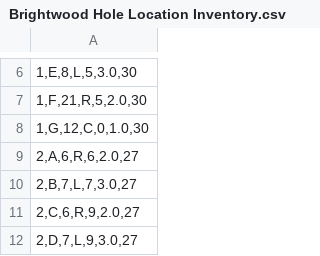
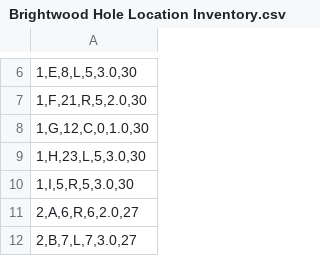
Before and after one commit to mikekmckenzie/Pinsheet-Creator-Tool, a CSV file: Brightwood Hole Location Inventory.csv, drawn as a sheet; only a part is shown, gaps mark what is left out; the shorter side is filled out with more unchanged rows; the diff names each change by its address in the sheet, - before the commit and + after, or states it on an @@ line.

Commit message:
Update Brightwood Hole Location Inventory.csv — 128 pin locations (Hole Location Inventory)

```diff
--- a/Brightwood Hole Location Inventory.csv
+++ b/Brightwood Hole Location Inventory.csv
+row 9: 1,H,23,L,5,3.0,30
+row 10: 1,I,5,R,5,3.0,30
```
